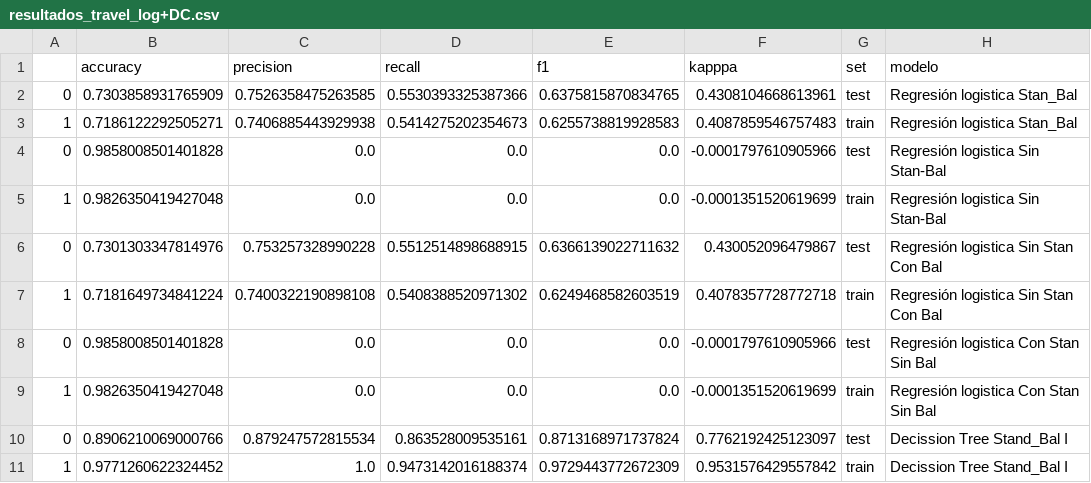
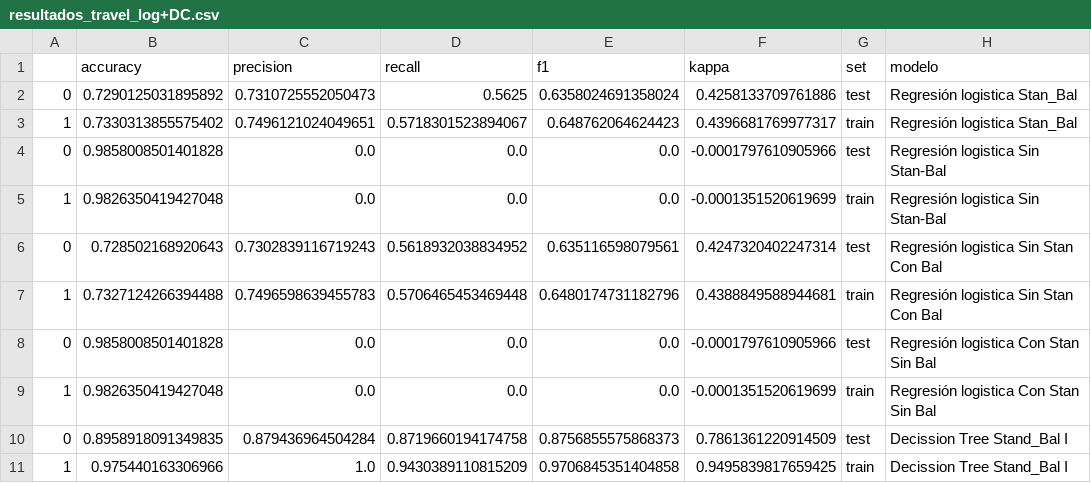
Before and after one commit to Adalab/DA-promo-c-modulo-3-sprint-1-Mina-Mai, a CSV file: archivos/resultados_travel_log+DC.csv, drawn as a sheet.

```diff
--- a/archivos/resultados_travel_log+DC.csv
+++ b/archivos/resultados_travel_log+DC.csv
@@ -1,11 +1,11 @@
-,accuracy,precision,recall,f1,kapppa,set,modelo
-0,0.7303858931765909,0.7526358475263585,0.5530393325387366,0.6375815870834765,0.4308104668613961,test,Regresión logistica Stan_Bal
-1,0.7186122292505271,0.7406885443929938,0.5414275202354673,0.6255738819928583,0.4087859546757483,train,Regresión logistica Stan_Bal
+,accuracy,precision,recall,f1,kappa,set,modelo
+0,0.7290125031895892,0.7310725552050473,0.5625,0.6358024691358024,0.4258133709761886,test,Regresión logistica Stan_Bal
+1,0.7330313855575402,0.7496121024049651,0.5718301523894067,0.648762064624423,0.4396681769977317,train,Regresión logistica Stan_Bal
 0,0.9858008501401828,0.0,0.0,0.0,-0.0001797610905966,test,Regresión logistica Sin Stan-Bal
 1,0.9826350419427048,0.0,0.0,0.0,-0.0001351520619699,train,Regresión logistica Sin Stan-Bal
-0,0.7301303347814976,0.753257328990228,0.5512514898688915,0.6366139022711632,0.430052096479867,test,Regresión logistica Sin Stan Con Bal
-1,0.7181649734841224,0.7400322190898108,0.5408388520971302,0.6249468582603519,0.4078357728772718,train,Regresión logistica Sin Stan Con Bal
+0,0.728502168920643,0.7302839116719243,0.5618932038834952,0.635116598079561,0.4247320402247314,test,Regresión logistica Sin Stan Con Bal
+1,0.7327124266394488,0.7496598639455783,0.5706465453469448,0.6480174731182796,0.4388849588944681,train,Regresión logistica Sin Stan Con Bal
 0,0.9858008501401828,0.0,0.0,0.0,-0.0001797610905966,test,Regresión logistica Con Stan Sin Bal
 1,0.9826350419427048,0.0,0.0,0.0,-0.0001351520619699,train,Regresión logistica Con Stan Sin Bal
-0,0.8906210069000766,0.879247572815534,0.863528009535161,0.8713168971737824,0.7762192425123097,test,Decission Tree Stand_Bal I
-1,0.9771260622324452,1.0,0.9473142016188374,0.9729443772672309,0.9531576429557842,train,Decission Tree Stand_Bal I
+0,0.8958918091349835,0.879436964504284,0.8719660194174758,0.8756855575868373,0.7861361220914509,test,Decission Tree Stand_Bal I
+1,0.975440163306966,1.0,0.9430389110815209,0.9706845351404858,0.9495839817659425,train,Decission Tree Stand_Bal I
```
Also changed, not shown: archivos/resultados_metro_LR.csv, archivos/resultados_metro_LR_DT.csv, 35 other files.
